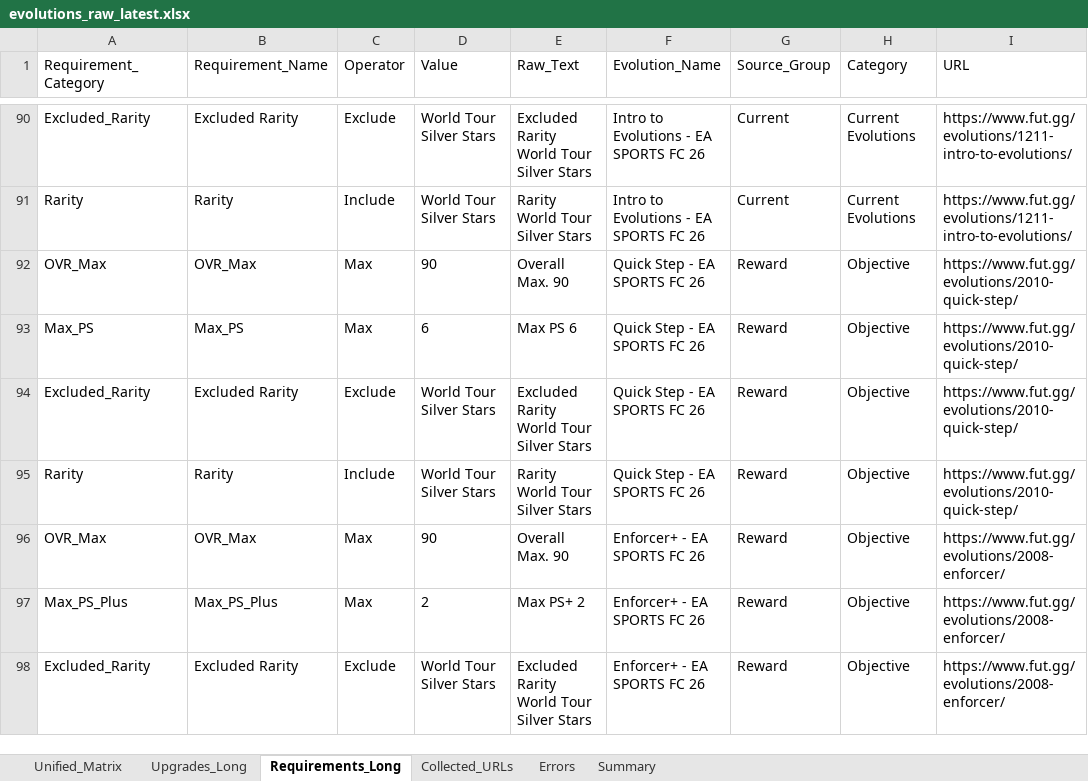
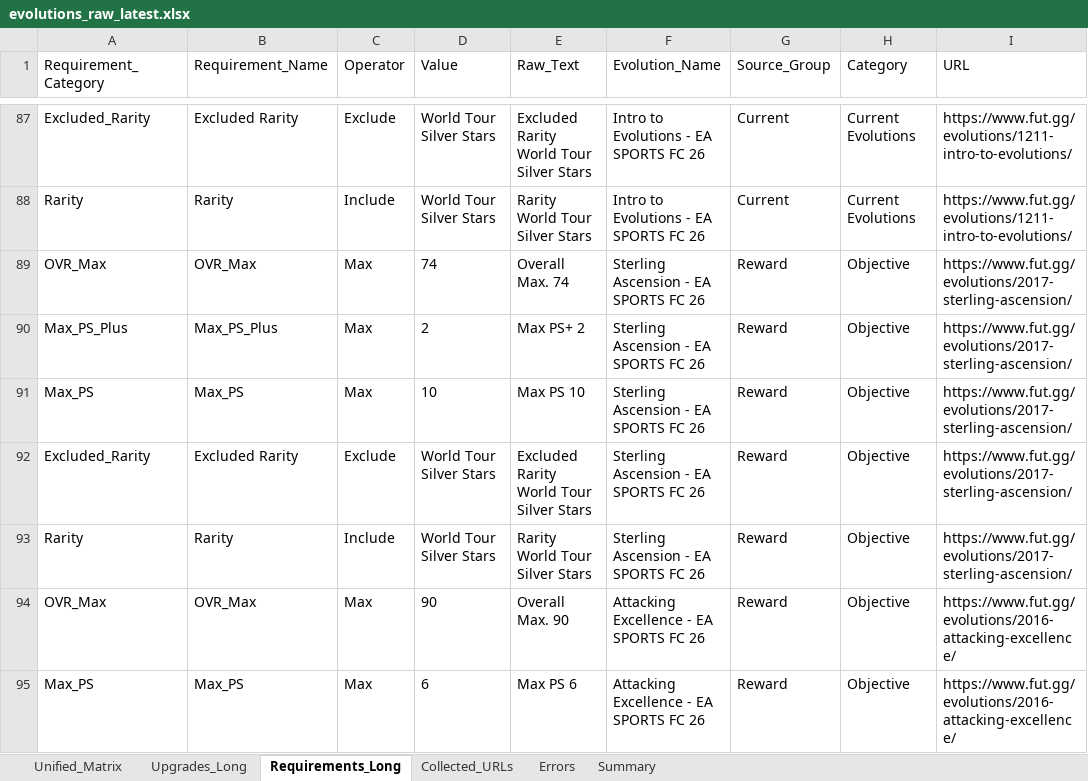
Before and after one commit to lemora87/futgg-objective-crawler, an Excel workbook: latest/evolutions_raw_latest.xlsx, sheet Requirements_Long, drawn as a sheet; only a part is shown, gaps mark what is left out; the shorter side is filled out with more unchanged rows; values as stored, in another font and other column widths than the file's, no borders; the diff covers the shown part only; the diff names each change by its address in the sheet, - before the commit and + after, or states it on an @@ line.

```diff
--- a/latest/evolutions_raw_latest.xlsx (sheet Requirements_Long)
+++ b/latest/evolutions_raw_latest.xlsx (sheet Requirements_Long)
+row 89: OVR_Max | OVR_Max | Max | 74 | Overall Max. 74 | Sterling Ascension - EA SPORTS FC 26 | Reward | Objective | https://www.fut.gg/evolutions/2017-sterling-ascension/
+row 90: Max_PS_Plus | Max_PS_Plus | Max | 2 | Max PS+ 2 | Sterling Ascension - EA SPORTS FC 26 | Reward | Objective | https://www.fut.gg/evolutions/2017-sterling-ascension/
+row 91: Max_PS | Max_PS | Max | 10 | Max PS 10 | Sterling Ascension - EA SPORTS FC 26 | Reward | Objective | https://www.fut.gg/evolutions/2017-sterling-ascension/
+row 92: Excluded_Rarity | Excluded Rarity | Exclude | World Tour Silver Stars | Excluded Rarity World Tour Silver Stars | Sterling Ascension - EA SPORTS FC 26 | Reward | Objective | https://www.fut.gg/evolutions/2017-sterling-ascension/
+row 93: Rarity | Rarity | Include | World Tour Silver Stars | Rarity World Tour Silver Stars | Sterling Ascension - EA SPORTS FC 26 | Reward | Objective | https://www.fut.gg/evolutions/2017-sterling-ascension/
+row 94: OVR_Max | OVR_Max | Max | 90 | Overall Max. 90 | Attacking Excellence - EA SPORTS FC 26 | Reward | Objective | https://www.fut.gg/evolutions/2016-attacking-excellence/
+row 95: Max_PS | Max_PS | Max | 6 | Max PS 6 | Attacking Excellence - EA SPORTS FC 26 | Reward | Objective | https://www.fut.gg/evolutions/2016-attacking-excellence/
```
Also changed, not shown: 9 added rows, 14 removed rows and 16 edited cells elsewhere in this sheet, sheet Upgrades_Long, sheet Unified_Matrix, sheet Collected_URLs, sheet Summary, latest/evolutions_analysis_latest.xlsx.
